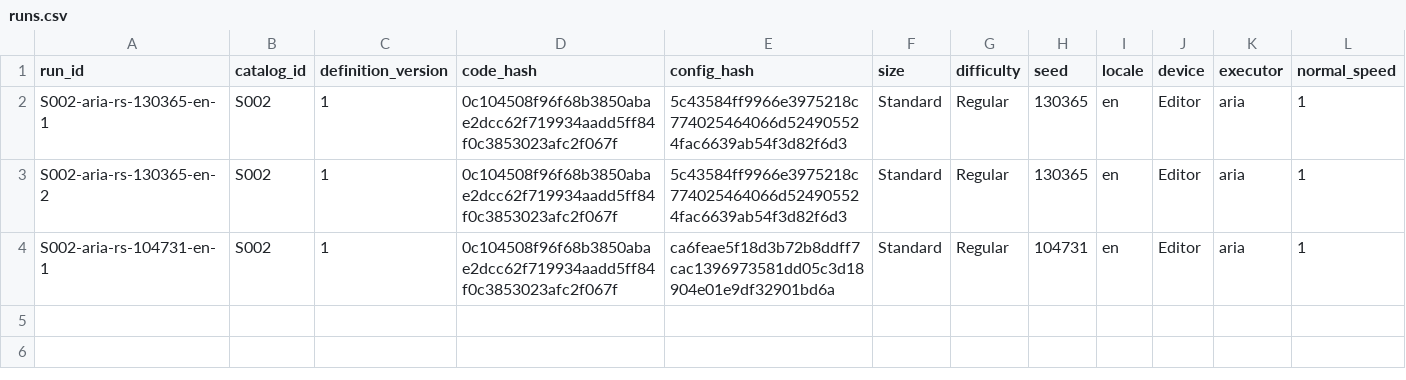
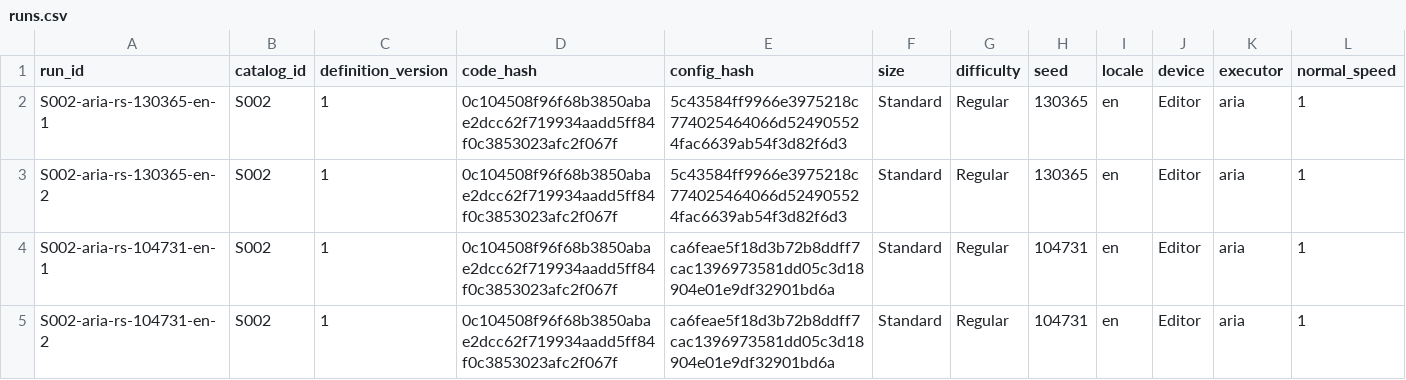
Before and after one commit to farhad2na2/WarlineCapture, a CSV file: Design/AgentReports/SkirmishExpansion/S002/runs.csv, drawn as a sheet; only a part is shown; rows hold the shown columns only; the diff names each change by its address in the sheet, - before the commit and + after, or states it on an @@ line.

Commit message:
S002 AriaWon matrix: counted Victory S002-aria-rs-104731-en-2 (99.544s MainBaseDestroyed); 104731 en now has 2 wins

```diff
--- a/Design/AgentReports/SkirmishExpansion/S002/runs.csv
+++ b/Design/AgentReports/SkirmishExpansion/S002/runs.csv
+row 5: S002-aria-rs-104731-en-2 | S002 | 1 | 0c104508f96f68b3850abae2dcc62f719934aadd5ff84f0c3853023afc2f067f | ca6feae5f18d3b72b8ddff7cac1396973581dd05c3d18904e01e9df32901bd6a | Standard | Regular | 104731 | en | Editor | aria | 1
```
Also changed, not shown: 2 other files.
